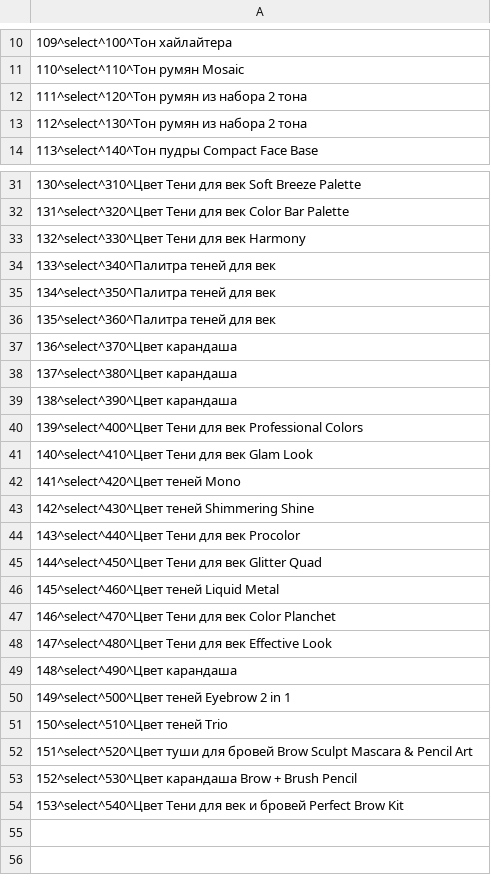
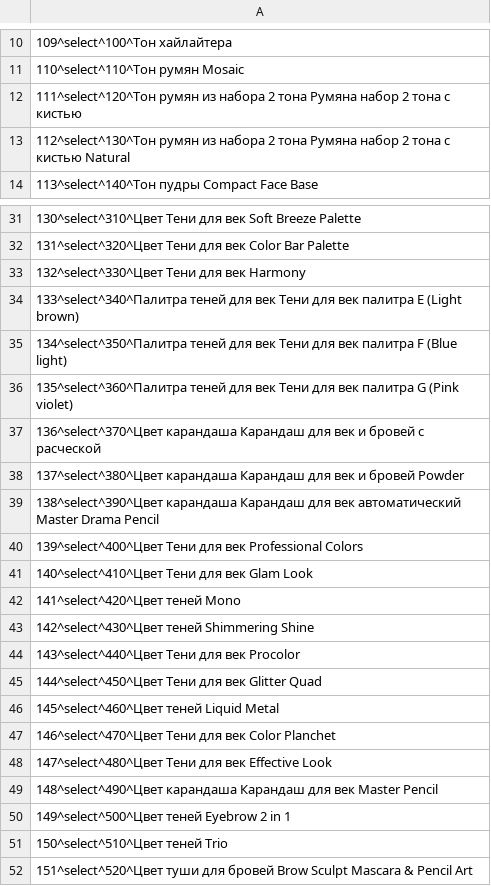
Before and after one commit to crazydrummer81/parser-python, a CSV file: ffleur.ru/csv/ffleur.kz-options-db-210110-230836.csv (was ffleur.ru/csv/ffleur.kz-options-db-210110-153334.csv), drawn as a sheet; only a part is shown, gaps mark what is left out; the shorter side is filled out with more unchanged rows.

```diff
--- a/ffleur.ru/csv/ffleur.kz-options-db-210110-153334.csv
+++ b/ffleur.ru/csv/ffleur.kz-options-db-210110-230836.csv
@@ -11,4 +11,4 @@
 110^select^110^Тон румян Mosaic
-111^select^120^Тон румян из набора 2 тона
-112^select^130^Тон румян из набора 2 тона
+111^select^120^Тон румян из набора 2 тона Румяна набор 2 тона с кистью
+112^select^130^Тон румян из набора 2 тона Румяна набор 2 тона с кистью Natural
 113^select^140^Тон пудры Compact Face Base
@@ -33,8 +33,8 @@
 132^select^330^Цвет Тени для век Harmony
-133^select^340^Палитра теней для век
-134^select^350^Палитра теней для век
-135^select^360^Палитра теней для век
-136^select^370^Цвет карандаша
-137^select^380^Цвет карандаша
-138^select^390^Цвет карандаша
+133^select^340^Палитра теней для век Тени для век палитра E (Light brown)
+134^select^350^Палитра теней для век Тени для век палитра F (Blue light)
+135^select^360^Палитра теней для век Тени для век палитра G (Pink violet)
+136^select^370^Цвет карандаша Карандаш для век и бровей с расческой
+137^select^380^Цвет карандаша Карандаш для век и бровей Powder
+138^select^390^Цвет карандаша Карандаш для век автоматический Master Drama Pencil
 139^select^400^Цвет Тени для век Professional Colors
@@ -48,3 +48,3 @@
 147^select^480^Цвет Тени для век Effective Look
-148^select^490^Цвет карандаша
+148^select^490^Цвет карандаша Карандаш для век Master Pencil
 149^select^500^Цвет теней Eyebrow 2 in 1
```
Also changed, not shown: 7 other files.
